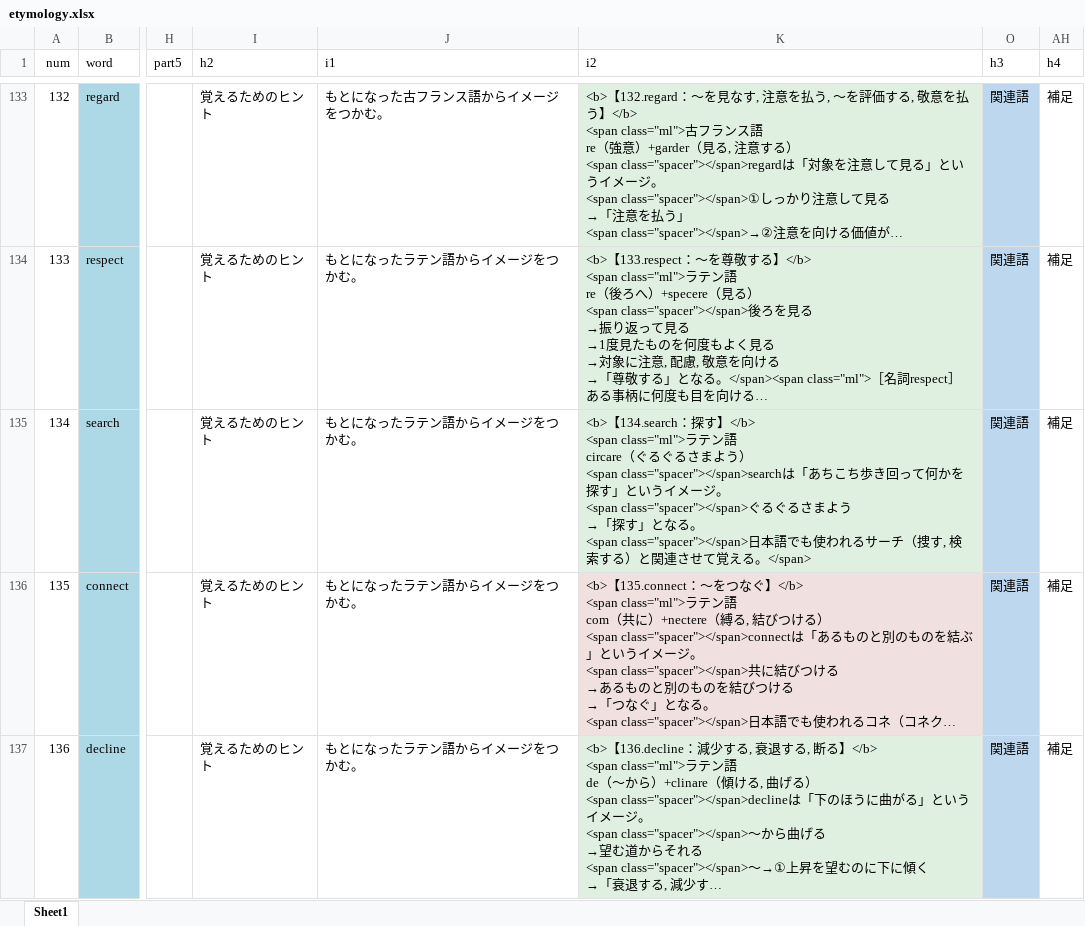
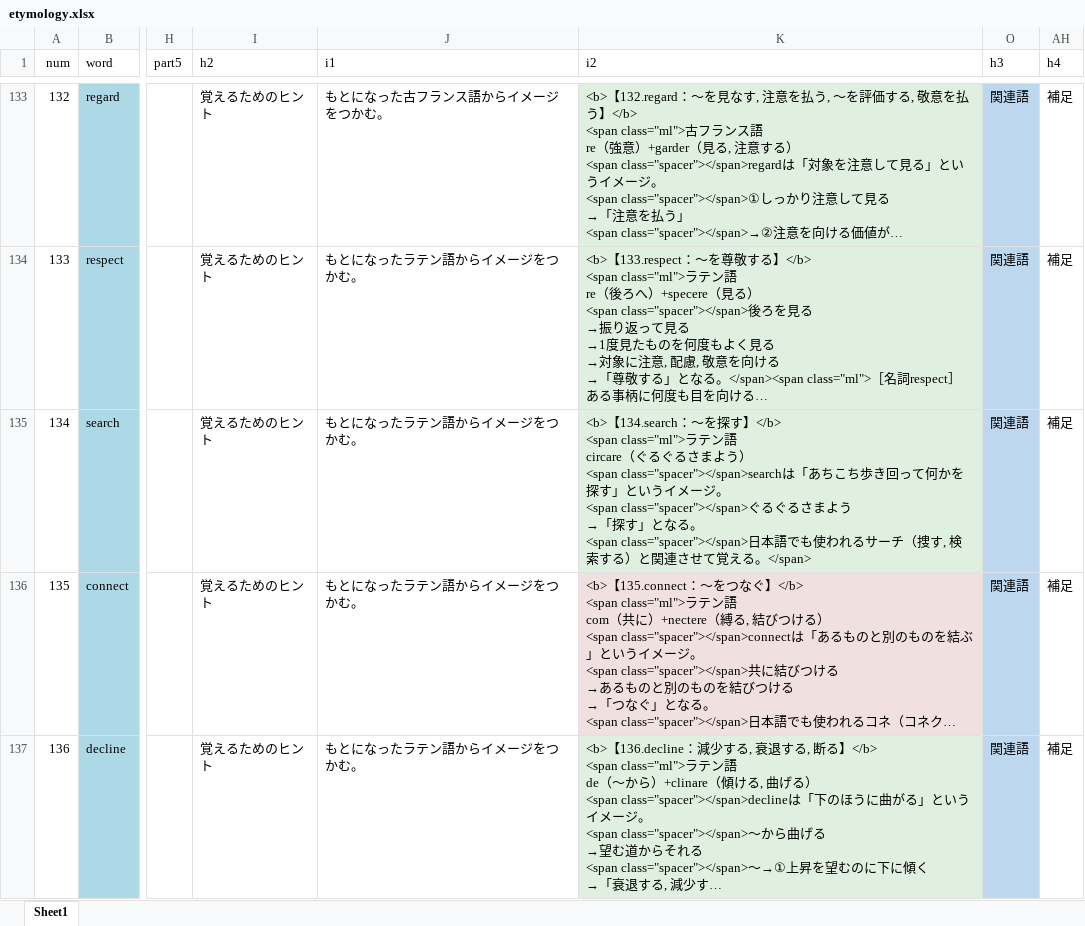
Before and after one commit to mar0ram/etymology-dictionary, an Excel workbook: data/etymology.xlsx, sheet Sheet1, drawn as a sheet; only a part is shown, gaps mark what is left out; long unchanged cells end in …; values as stored, in another font and other column widths than the file's, no borders; conditional formats not drawn; the diff covers the shown part only; the diff names each change by its address in the sheet, - before the commit and + after, or states it on an @@ line.

```diff
--- a/data/etymology.xlsx (sheet Sheet1)
+++ b/data/etymology.xlsx (sheet Sheet1)
-K135 (i2): <b>【134.search：探す】</b>…
+K135 (i2): <b>【134.search：〜を探す】</b>…
```
Also changed, not shown: 220 edited cells elsewhere in this sheet, 2 other files.
